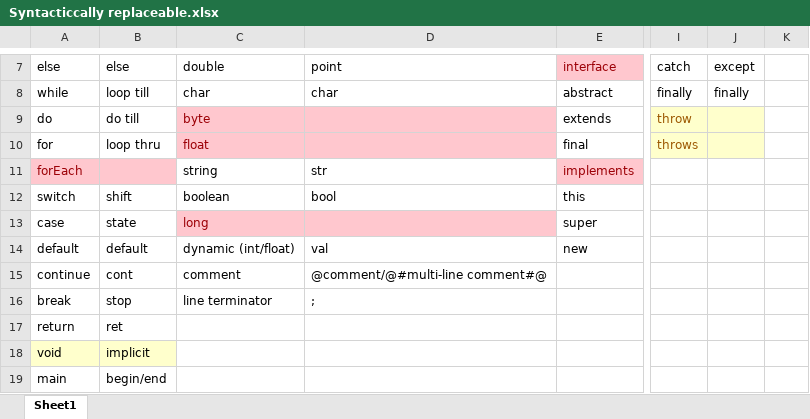
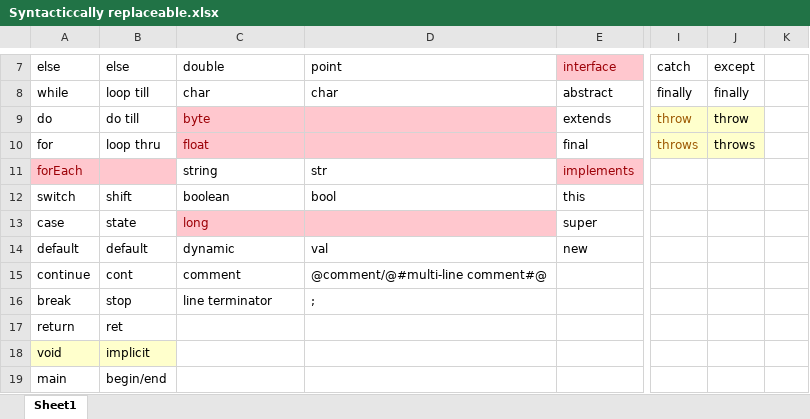
Before and after one commit to umar-anzar/Front-End-Compiler-Project, an Excel workbook: New Language/Syntacticcally replaceable.xlsx, sheet Sheet1, drawn as a sheet; only a part is shown, gaps mark what is left out; values as stored, in another font and other column widths than the file's, no borders; the diff names each change by its address in the sheet, - before the commit and + after, or states it on an @@ line.

Commit message:
docx and xlsx update

```diff
--- a/New Language/Syntacticcally replaceable.xlsx (sheet Sheet1)
+++ b/New Language/Syntacticcally replaceable.xlsx (sheet Sheet1)
-J9: (empty)
+J9: throw
-J10: (empty)
+J10: throws
-C14: dynamic (int/float)
+C14: dynamic
```
Also changed, not shown: 2 other files.
